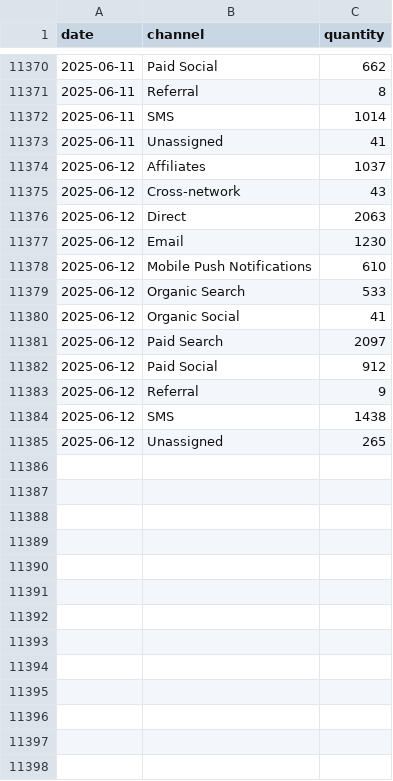
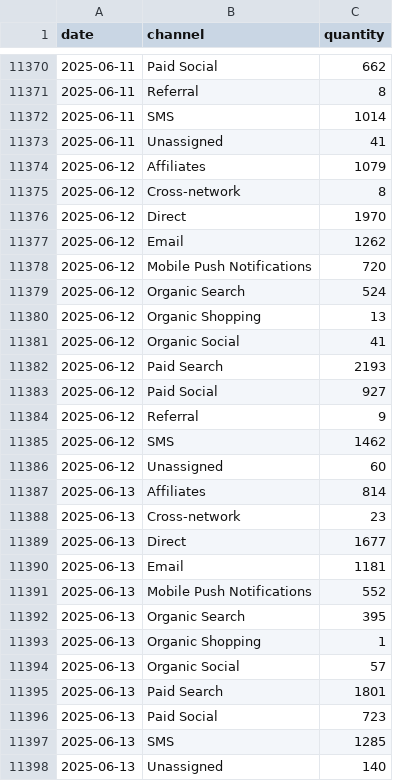
Before and after one commit to EdwardKing1701/tr_ecom_dbt, a CSV file: seeds/load/daily/ga_items.csv, drawn as a sheet; only a part is shown, gaps mark what is left out.

```diff
--- a/seeds/load/daily/ga_items.csv
+++ b/seeds/load/daily/ga_items.csv
@@ -11373,13 +11373,26 @@
 2025-06-11,Unassigned,41
-2025-06-12,Affiliates,1037
-2025-06-12,Cross-network,43
-2025-06-12,Direct,2063
-2025-06-12,Email,1230
-2025-06-12,Mobile Push Notifications,610
-2025-06-12,Organic Search,533
+2025-06-12,Affiliates,1079
+2025-06-12,Cross-network,8
+2025-06-12,Direct,1970
+2025-06-12,Email,1262
+2025-06-12,Mobile Push Notifications,720
+2025-06-12,Organic Search,524
+2025-06-12,Organic Shopping,13
 2025-06-12,Organic Social,41
-2025-06-12,Paid Search,2097
-2025-06-12,Paid Social,912
+2025-06-12,Paid Search,2193
+2025-06-12,Paid Social,927
 2025-06-12,Referral,9
-2025-06-12,SMS,1438
-2025-06-12,Unassigned,265
+2025-06-12,SMS,1462
+2025-06-12,Unassigned,60
+2025-06-13,Affiliates,814
+2025-06-13,Cross-network,23
+2025-06-13,Direct,1677
+2025-06-13,Email,1181
+2025-06-13,Mobile Push Notifications,552
+2025-06-13,Organic Search,395
+2025-06-13,Organic Shopping,1
+2025-06-13,Organic Social,57
+2025-06-13,Paid Search,1801
+2025-06-13,Paid Social,723
+2025-06-13,SMS,1285
+2025-06-13,Unassigned,140
```
Also changed, not shown: seeds/load/daily/ga_add_to_cart_users.csv, seeds/load/daily/ga_channels.csv, 4 other files.
